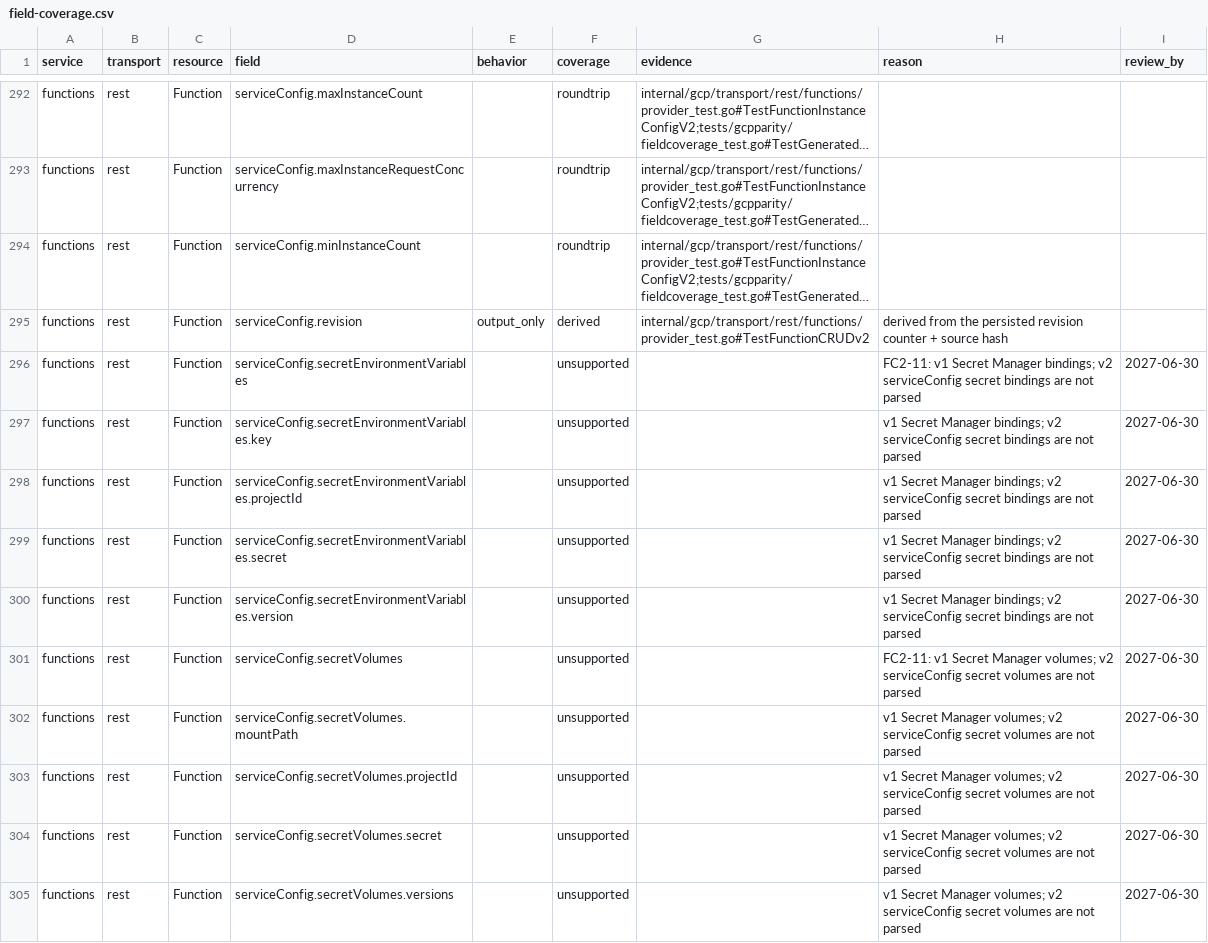
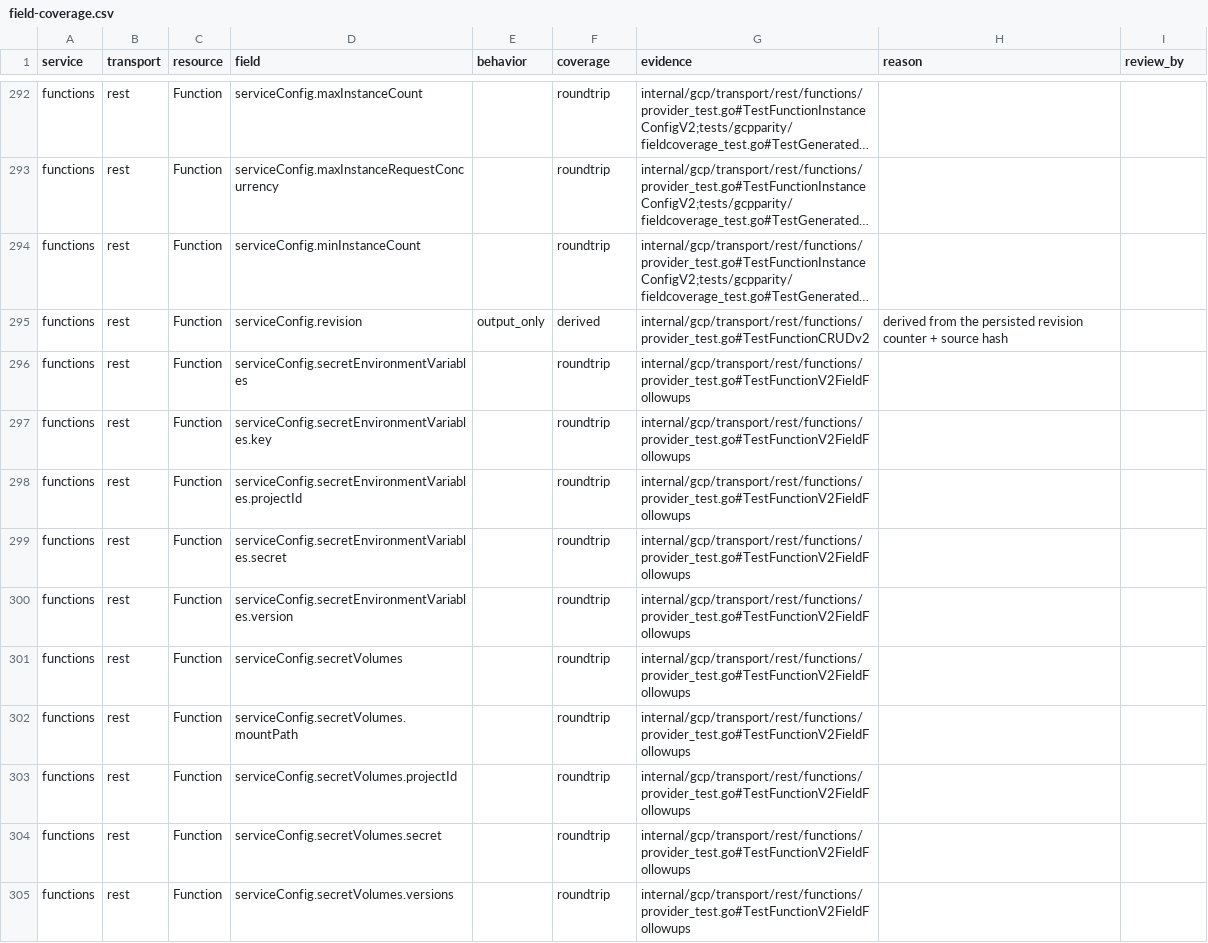
Before and after one commit to jaisrajms/jaiscloud, a CSV file: docs/fidelity/field-coverage.csv, drawn as a sheet; only a part is shown, gaps mark what is left out; long unchanged cells end in …; the diff covers the shown part only; the diff names each change by its address in the sheet, - before the commit and + after, or states it on an @@ line.

Commit message:
fix(gcp/functions): model v2 fields, event filters and nested masks (FC3-1, FC3-2, FC3-3, FC3-4, FC2-11, FC2-15)
- EventTrigger stores the full v2 eventFilters list (attribute/value/operator)
  and pubsubTopic separately, so a non-storage filter and its operator
  round-trip; the storage bucket filter stays the derived fallback.
- buildConfig.source.storageSource.sourceUploadUrl is stored and rendered
  inside storageSource instead of as an invalid top-level source member.
- buildConfig.source.*, eventTrigger.{eventType,retryPolicy,pubsubTopic,
  eventFilters} and the repeated ServiceConfig blocks are accepted updateMask
  paths; unknown paths now answer InvalidArgument (400), not 501.
- Firestore CreateDatabaseDef ignores a client-supplied deleteTime; the KMS and
  Functions negative-write scenarios now send a value distinct from the server
  value so ignoring it is observable.
- v2 kmsKeyName, serviceConfig.vpcConnector/vpcConnectorEgressSettings,
  secretEnvironmentVariables, secretVolumes and serviceAccountEmail parse,
  persist (migration 082) and render on both transports.
- Field coverage: 34 rows reclassified to roundtrip with new evidence; the
  generated-field baseline shrank by 29 entries (FC3-1..FC3-4).

```diff
--- a/docs/fidelity/field-coverage.csv
+++ b/docs/fidelity/field-coverage.csv
-F296:F305 (coverage): unsupported
+F296:F305 (coverage): roundtrip
-G296:G305 (evidence): (empty)
+G296:G305 (evidence): internal/gcp/transport/rest/functions/provider_test.go#TestFunctionV2FieldFollowups
-H296 (reason): FC2-11: v1 Secret Manager bindings; v2 serviceConfig secret bindings are not parsed
+H296 (reason): (empty)
-I296:I305 (review_by): 2027-06-30
+I296:I305 (review_by): (empty)
-H297:H300 (reason): v1 Secret Manager bindings; v2 serviceConfig secret bindings are not parsed
+H297:H300 (reason): (empty)
-H301 (reason): FC2-11: v1 Secret Manager volumes; v2 serviceConfig secret volumes are not parsed
+H301 (reason): (empty)
-H302:H305 (reason): v1 Secret Manager volumes; v2 serviceConfig secret volumes are not parsed
+H302:H305 (reason): (empty)
```
Also changed, not shown: 108 edited cells elsewhere in this file, 21 other files.
